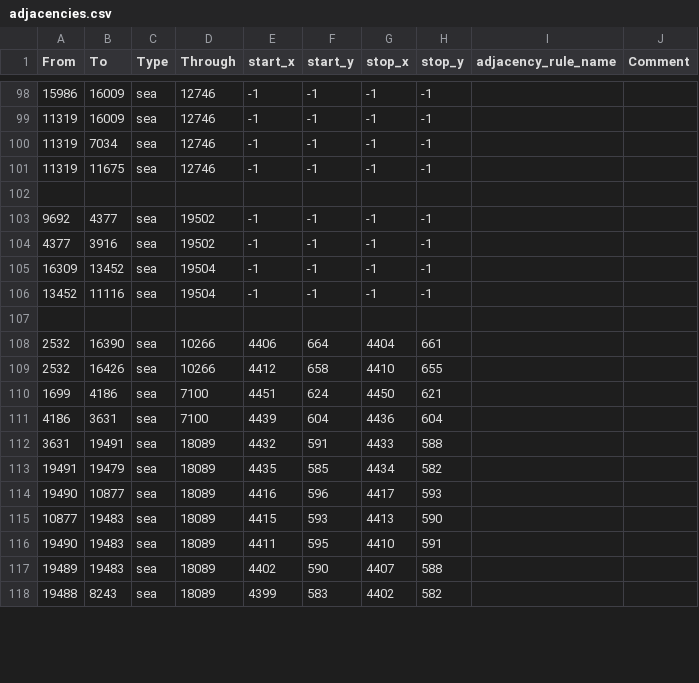
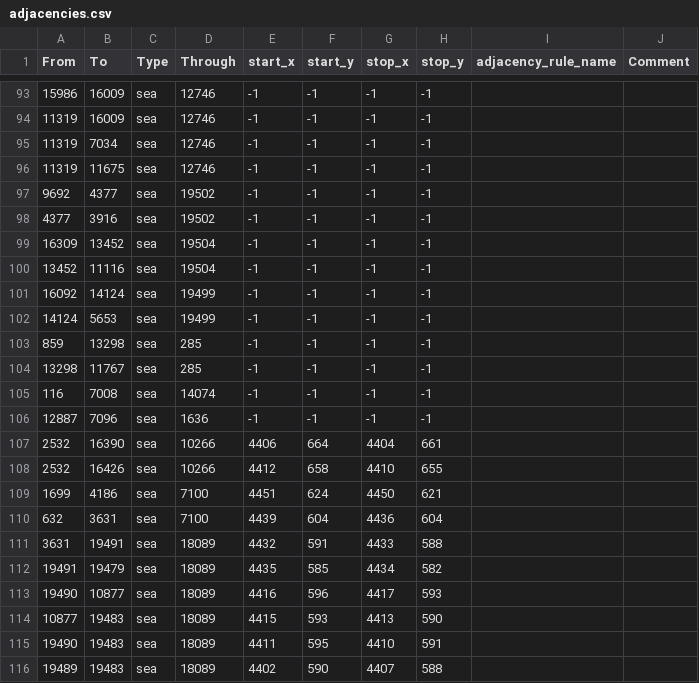
Before and after one commit to East-Showdown/East-Showdown, a CSV file: map/adjacencies.csv, drawn as a sheet; only a part is shown, gaps mark what is left out; the shorter side is filled out with more unchanged rows; the diff covers the shown part only.

```diff
--- a/map/adjacencies.csv
+++ b/map/adjacencies.csv
@@ -101,3 +96,2 @@ From;To;Type;Through;start_x;start_y;stop_x;stop_y;adjacency_rule_name;Comment
 11319;11675;sea;12746;-1;-1;-1;-1;;
-
 9692;4377;sea;19502;-1;-1;-1;-1;;
@@ -106,3 +100,8 @@ From;To;Type;Through;start_x;start_y;stop_x;stop_y;adjacency_rule_name;Comment
 13452;11116;sea;19504;-1;-1;-1;-1;;
-
+16092;14124;sea;19499;-1;-1;-1;-1;;
+14124;5653;sea;19499;-1;-1;-1;-1;;
+859;13298;sea;285;-1;-1;-1;-1;;
+13298;11767;sea;285;-1;-1;-1;-1;;
+116;7008;sea;14074;-1;-1;-1;-1;;
+12887;7096;sea;1636;-1;-1;-1;-1;;
 2532;16390;sea;10266;4406;664;4404;661;;
@@ -110,3 +109,3 @@ From;To;Type;Through;start_x;start_y;stop_x;stop_y;adjacency_rule_name;Comment
 1699;4186;sea;7100;4451;624;4450;621;;
-4186;3631;sea;7100;4439;604;4436;604;;
+632;3631;sea;7100;4439;604;4436;604;;
 3631;19491;sea;18089;4432;591;4433;588;;
```
Also changed, not shown: 9 removed rows and 2 edited cells elsewhere in this file, map/definition.csv, 25 other files.
